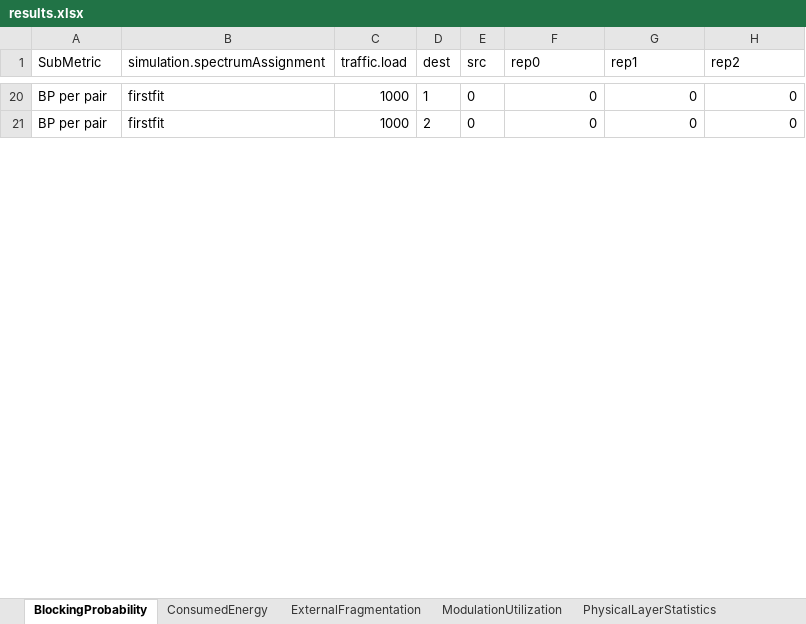
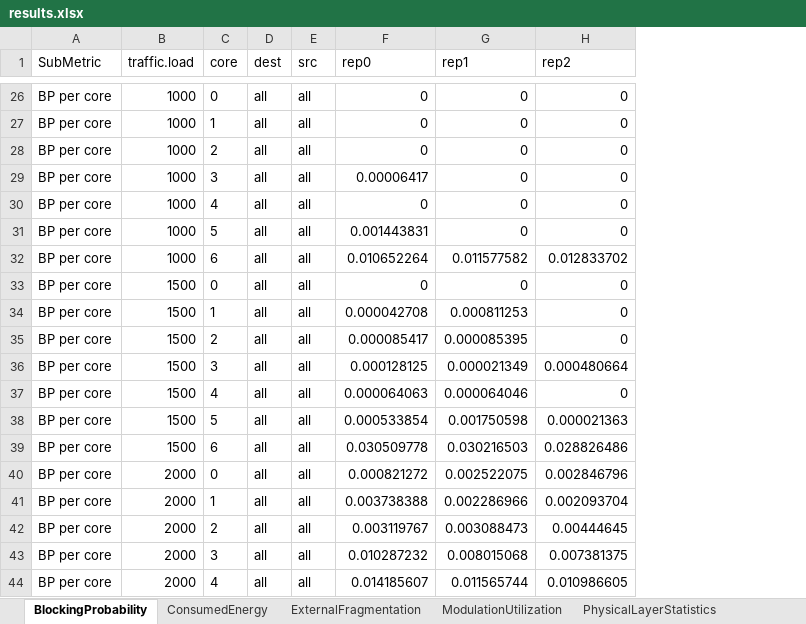
Before and after one commit to iallengabio/SNetS2, an Excel workbook: experiments/experiment01/results.xlsx, sheet BlockingProbability, drawn as a sheet; only a part is shown, gaps mark what is left out; values as stored, in another font and other column widths than the file's, no borders; removed rows and columns are numbered as before the commit, all else as after; the diff covers the shown part only; the diff names each change by its address in the sheet, - before the commit and + after, or states it on an @@ line.

```diff
--- a/experiments/experiment01/results.xlsx (sheet BlockingProbability)
+++ b/experiments/experiment01/results.xlsx (sheet BlockingProbability)
-column B (simulation.spectrumAssignment), rows 20-21: firstfit | firstfit
+column C (core), rows 26-27: 0 | 1
-A26:A27 (SubMetric): BP per pair
+A26:A27 (SubMetric): BP per core
-D26 (dest): 1
+D26 (dest): all
-E26:E27 (src): 0
+E26:E27 (src): all
-D27 (dest): 2
+D27 (dest): all
+row 28: BP per core | 1000 | 2 | all | all | 0 | 0 | 0
+row 29: BP per core | 1000 | 3 | all | all | 0.00006417 | 0 | 0
+row 30: BP per core | 1000 | 4 | all | all | 0 | 0 | 0
+row 31: BP per core | 1000 | 5 | all | all | 0.001443831 | 0 | 0
+row 32: BP per core | 1000 | 6 | all | all | 0.010652264 | 0.011577582 | 0.012833702
+row 33: BP per core | 1500 | 0 | all | all | 0 | 0 | 0
+row 34: BP per core | 1500 | 1 | all | all | 0.000042708 | 0.000811253 | 0
+row 35: BP per core | 1500 | 2 | all | all | 0.000085417 | 0.000085395 | 0
+row 36: BP per core | 1500 | 3 | all | all | 0.000128125 | 0.000021349 | 0.000480664
+row 37: BP per core | 1500 | 4 | all | all | 0.000064063 | 0.000064046 | 0
+row 38: BP per core | 1500 | 5 | all | all | 0.000533854 | 0.001750598 | 0.000021363
+row 39: BP per core | 1500 | 6 | all | all | 0.030509778 | 0.030216503 | 0.028826486
+row 40: BP per core | 2000 | 0 | all | all | 0.000821272 | 0.002522075 | 0.002846796
+row 41: BP per core | 2000 | 1 | all | all | 0.003738388 | 0.002286966 | 0.002093704
+row 42: BP per core | 2000 | 2 | all | all | 0.003119767 | 0.003088473 | 0.00444645
+row 43: BP per core | 2000 | 3 | all | all | 0.010287232 | 0.008015068 | 0.007381375
+row 44: BP per core | 2000 | 4 | all | all | 0.014185607 | 0.011565744 | 0.010986605
```
Also changed, not shown: 19 added rows, 30 removed rows and 61 edited cells elsewhere in this sheet, sheet PhysicalLayerStatistics, sheet SpectrumSizeStatistics, sheet TransmittersReceiversRegenerato, sheet ExternalFragmentation, sheet SpectrumUtilization, sheet ModulationUtilization, 2 more sheets, other sheet tabs, 43 other files.
